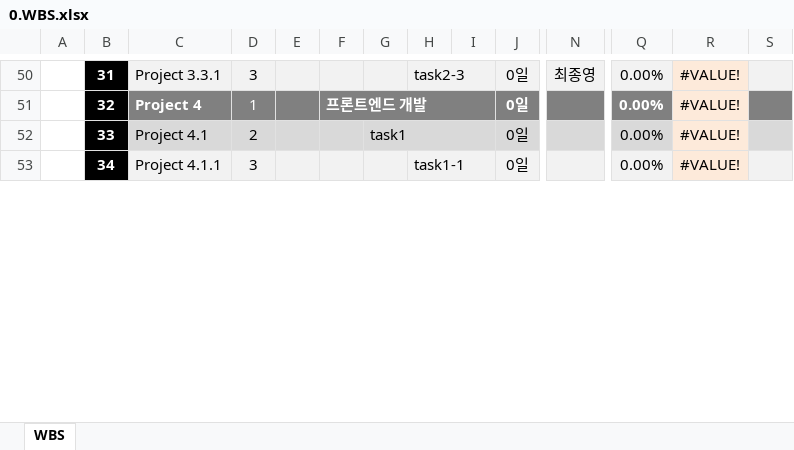
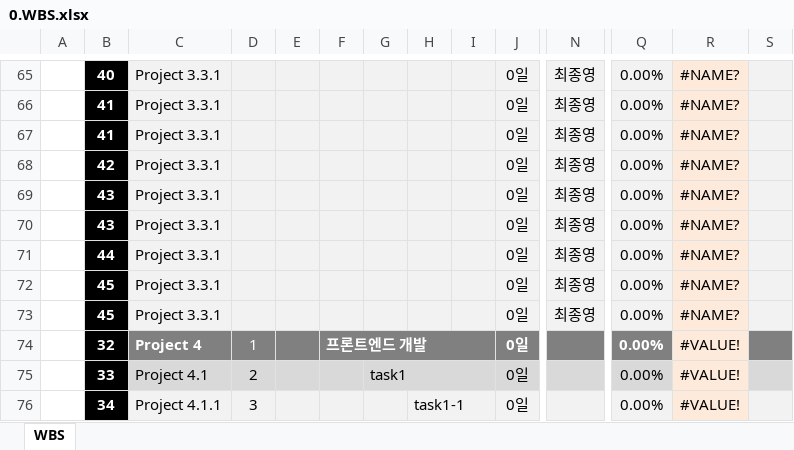
Before and after one commit to dyonyon2/The-10000-Hour-Rule, an Excel workbook: 0.WBS.xlsx, sheet WBS, drawn as a sheet; only a part is shown, gaps mark what is left out; values as stored, in another font and other column widths than the file's, no borders; charts and pictures and conditional formats not drawn; removed rows and columns are numbered as before the commit, all else as after; rows hold the shown columns only; the diff covers the shown part only; the diff names each change by its address in the sheet, - before the commit and + after, or states it on an @@ line.

```diff
--- a/0.WBS.xlsx (sheet WBS)
+++ b/0.WBS.xlsx (sheet WBS)
-B65: 31
+B65: 40
-D65: 3
+D65: (empty)
-H65: task2-3
+H65: (empty)
-H50:I50 merged
-R65: #VALUE!
+R65: #NAME?
+row 66:  | 41 | Project 3.3.1 |  |  |  |  |  |  | 0일 | 최종영 | 0.00% | #NAME?
+row 67:  | 41 | Project 3.3.1 |  |  |  |  |  |  | 0일 | 최종영 | 0.00% | #NAME?
+row 68:  | 42 | Project 3.3.1 |  |  |  |  |  |  | 0일 | 최종영 | 0.00% | #NAME?
+row 69:  | 43 | Project 3.3.1 |  |  |  |  |  |  | 0일 | 최종영 | 0.00% | #NAME?
+row 70:  | 43 | Project 3.3.1 |  |  |  |  |  |  | 0일 | 최종영 | 0.00% | #NAME?
+row 71:  | 44 | Project 3.3.1 |  |  |  |  |  |  | 0일 | 최종영 | 0.00% | #NAME?
+row 72:  | 45 | Project 3.3.1 |  |  |  |  |  |  | 0일 | 최종영 | 0.00% | #NAME?
+row 73:  | 45 | Project 3.3.1 |  |  |  |  |  |  | 0일 | 최종영 | 0.00% | #NAME?
```
Also changed, not shown: 15 added rows and 14 edited cells elsewhere in this sheet, formulas that keep their value, charts or pictures, 24 other files.
